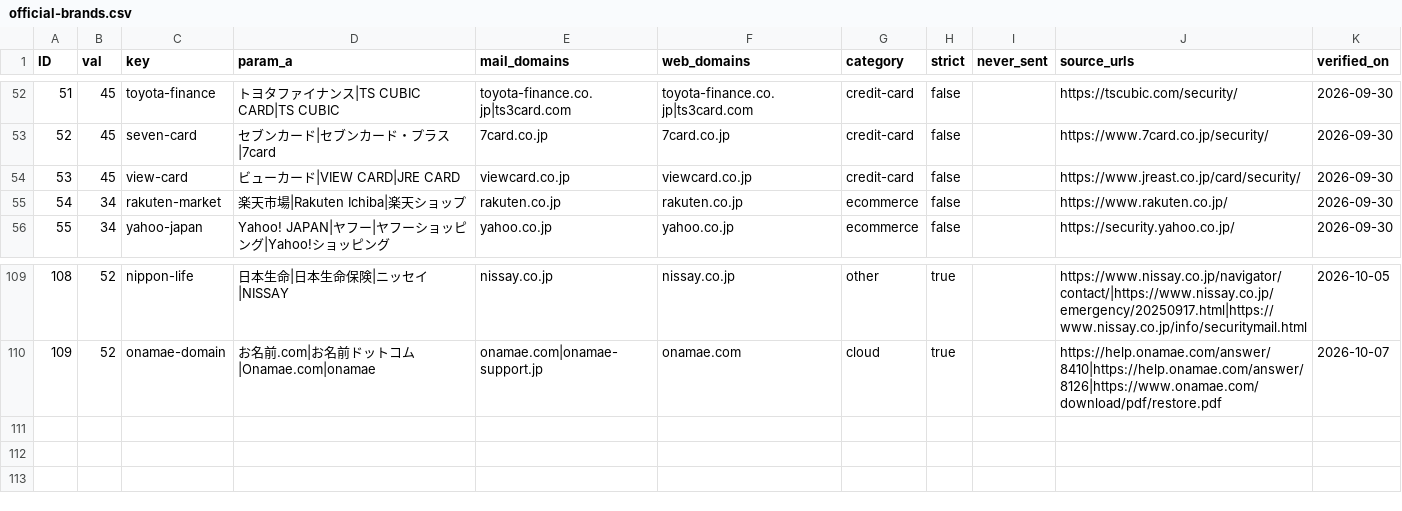
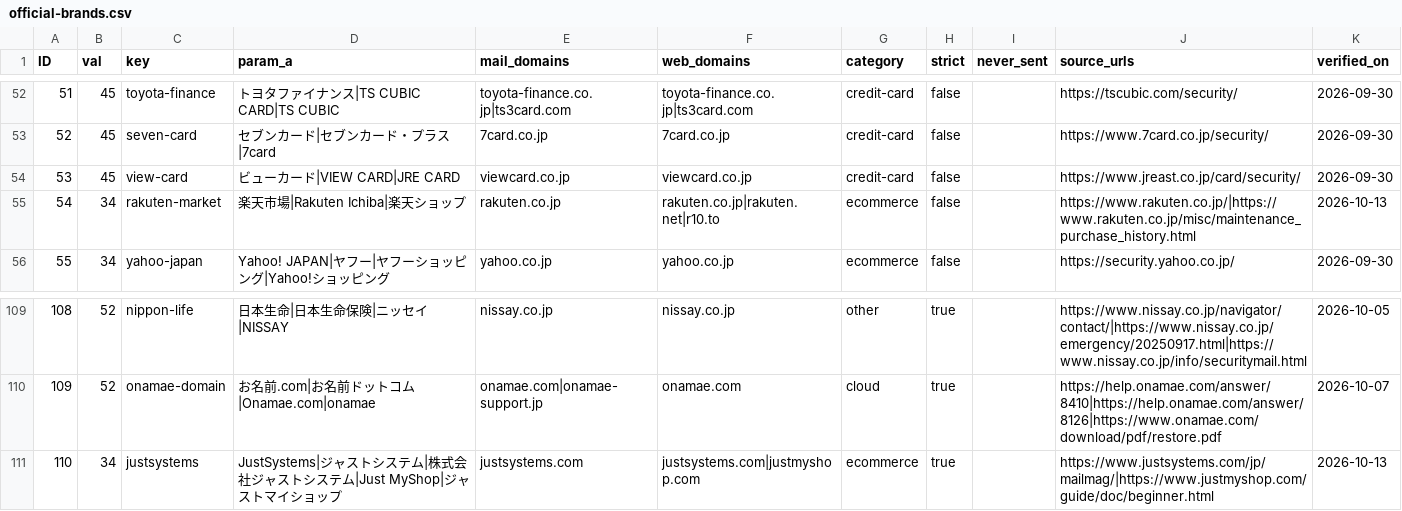
Before and after one commit to TakanoSoft/AppConfigData, a CSV file: mail-watch/official-brands.csv, drawn as a sheet; only a part is shown, gaps mark what is left out.

```diff
--- a/mail-watch/official-brands.csv
+++ b/mail-watch/official-brands.csv
@@ -54,3 +54,3 @@ ID,val,key,param_a,mail_domains,web_domains,category,strict,never_sent,source_ur
 53,45,view-card,ビューカード|VIEW CARD|JRE CARD,viewcard.co.jp,viewcard.co.jp,credit-card,false,,https://www.jreast.co.jp/card/security/,2026-09-30
-54,34,rakuten-market,楽天市場|Rakuten Ichiba|楽天ショップ,rakuten.co.jp,rakuten.co.jp,ecommerce,false,,https://www.rakuten.co.jp/,2026-09-30
+54,34,rakuten-market,楽天市場|Rakuten Ichiba|楽天ショップ,rakuten.co.jp,rakuten.co.jp|rakuten.net|r10.to,ecommerce,false,,https://www.rakuten.co.jp/|https://www.rakuten.co.jp/misc/maintenance_purchase_history.html,2026-10-13
 55,34,yahoo-japan,Yahoo! JAPAN|ヤフー|ヤフーショッピング|Yahoo!ショッピング,yahoo.co.jp,yahoo.co.jp,ecommerce,false,,https://security.yahoo.co.jp/,2026-09-30
@@ -110 +110,2 @@ ID,val,key,param_a,mail_domains,web_domains,category,strict,never_sent,source_ur
 109,52,onamae-domain,お名前.com|お名前ドットコム|Onamae.com|onamae,onamae.com|onamae-support.jp,onamae.com,cloud,true,,https://help.onamae.com/answer/8410|https://help.onamae.com/answer/8126|https://www.onamae.com/download/pdf/restore.pdf,2026-10-07
+110,34,justsystems,JustSystems|ジャストシステム|株式会社ジャストシステム|Just MyShop|ジャストマイショップ,justsystems.com,justsystems.com|justmyshop.com,ecommerce,true,,https://www.justsystems.com/jp/mailmag/|https://www.justmyshop.com/guide/doc/beginner.html,2026-10-13
```
Also changed, not shown: mail-watch/data-breach-watch.csv, 2 other files.
